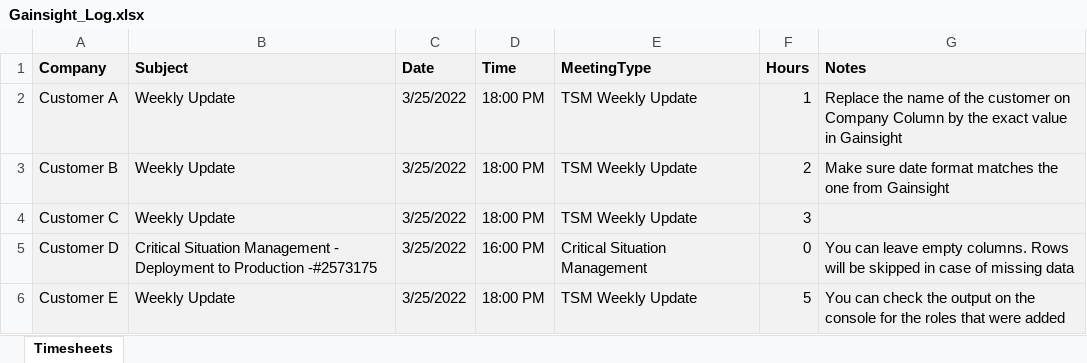
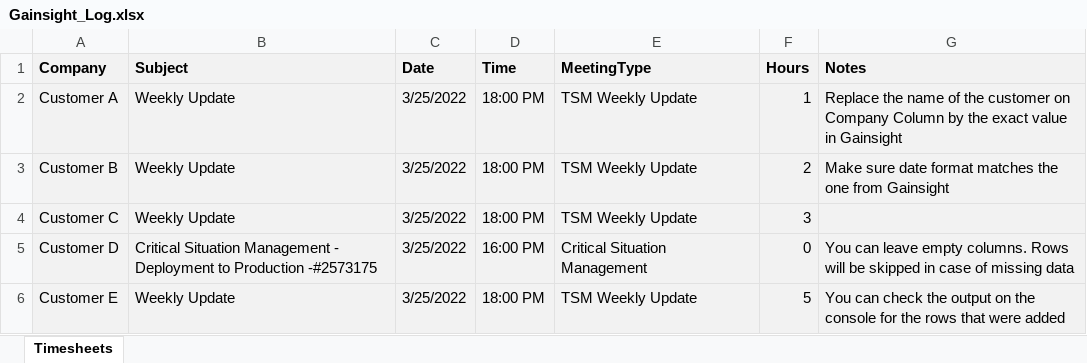
Before and after one commit to joaobarata/GainsightAutomation, an Excel workbook: Gainsight_Log.xlsx, sheet Timesheets, drawn as a sheet; values as stored, in another font and other column widths than the file's, no borders; the diff names each change by its address in the sheet, - before the commit and + after, or states it on an @@ line.

Commit message:
Fixed a typo on the excel example

```diff
--- a/Gainsight_Log.xlsx (sheet Timesheets)
+++ b/Gainsight_Log.xlsx (sheet Timesheets)
-G6 (Notes): …for the roles that were…
+G6 (Notes): …for the rows that were…
```
